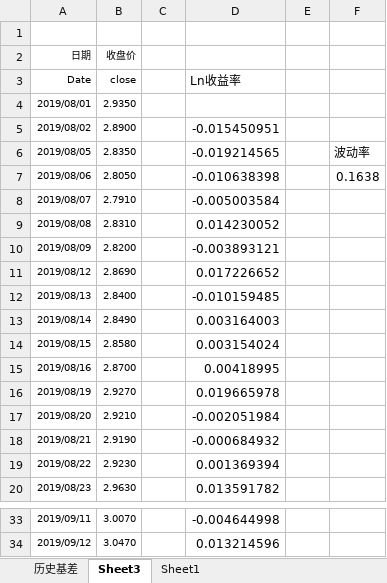
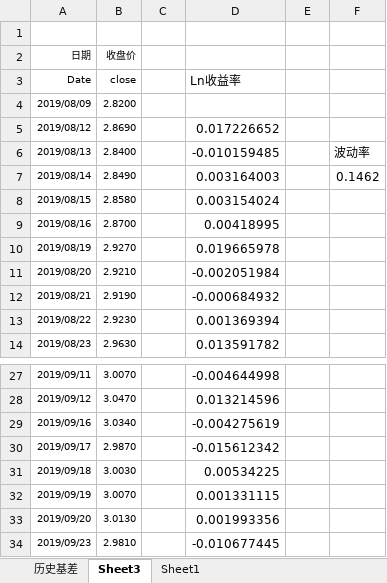
Before and after one commit to Newcxy/Work_Data, an Excel workbook: basis.xlsx, sheet Sheet3, drawn as a sheet; only a part is shown, gaps mark what is left out; values as stored, in another font and other column widths than the file's, no borders; removed rows and columns are numbered as before the commit, all else as after; the diff names each change by its address in the sheet, - before the commit and + after, or states it on an @@ line.

```diff
--- a/basis.xlsx (sheet Sheet3)
+++ b/basis.xlsx (sheet Sheet3)
-row 4: 2019/08/01 | 2.9350
-row 5: 2019/08/02 | 2.8900 |  | -0.015450951
-row 6: 2019/08/05 | 2.8350 |  | -0.019214565 |  | 波动率
-row 7: 2019/08/06 | 2.8050 |  | -0.010638398 |  | 0.1638
-row 8: 2019/08/07 | 2.7910 |  | -0.005003584
-row 9: 2019/08/08 | 2.8310 |  | 0.014230052
-D4: -0.003893121
+D4: (empty)
-F6: (empty)
+F6: 波动率
-F7: (empty)
+F7: 0.1462
+row 29: 2019/09/16 | 3.0340 |  | -0.004275619
+row 30: 2019/09/17 | 2.9870 |  | -0.015612342
+row 31: 2019/09/18 | 3.0030 |  | 0.00534225
+row 32: 2019/09/19 | 3.0070 |  | 0.001331115
+row 33: 2019/09/20 | 3.0130 |  | 0.001993356
+row 34: 2019/09/23 | 2.9810 |  | -0.010677445
```
Also changed, not shown: sheet 历史基差, formulas that keep their value, hidden cells, fund_position.xlsx, 1 other file.
